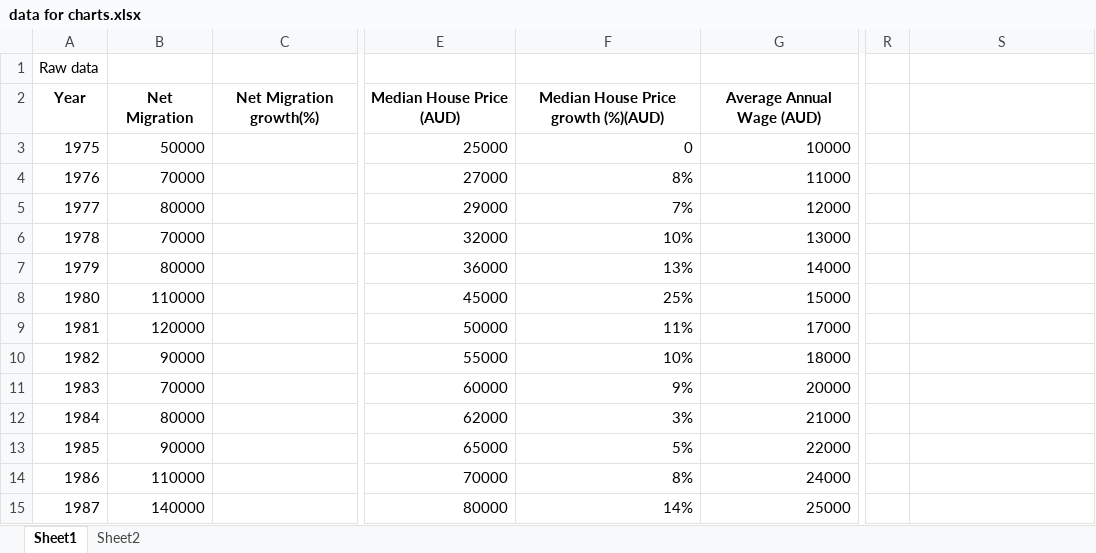
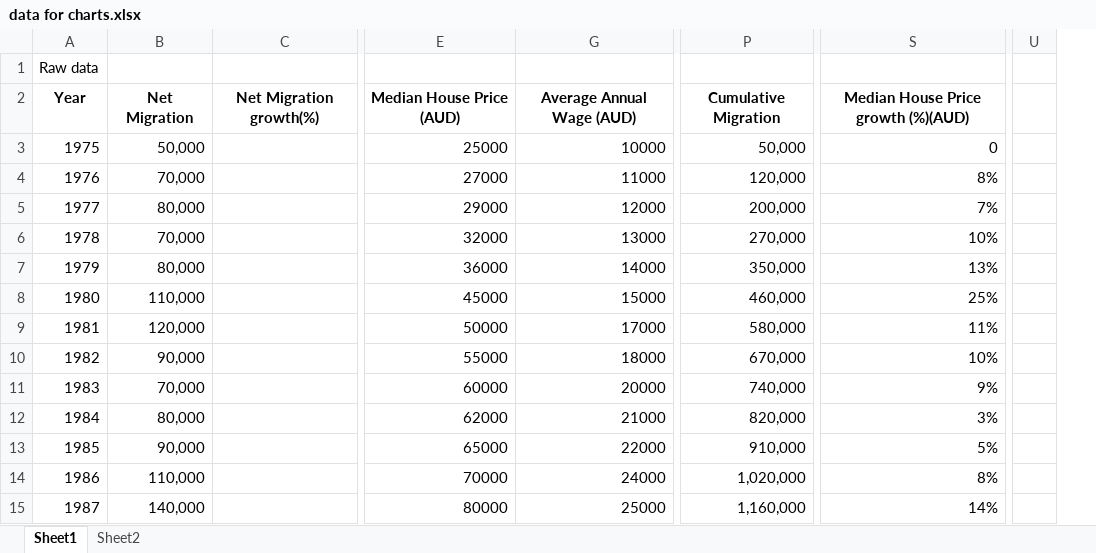
Before and after one commit to tepuy-solutions/tepuy-site, an Excel workbook: blog/data for charts.xlsx, sheet Sheet1, drawn as a sheet; only a part is shown, gaps mark what is left out; values as stored, in another font and other column widths than the file's, no borders; removed rows and columns are numbered as before the commit, all else as after; the diff covers the shown part only; the diff names each change by its address in the sheet, - before the commit and + after, or states it on an @@ line.

```diff
--- a/blog/data for charts.xlsx (sheet Sheet1)
+++ b/blog/data for charts.xlsx (sheet Sheet1)
@@ column F hidden, rows 2-15: Median House Price growth (%)(AUD) | 0 | 8% | 7% | 10% | 13% | 25% | 11% | 10% | 9% | 3% | 5% | 8% | 14% @@
+column P, rows 2-15: Cumulative Migration | 50,000 | 120,000 | 200,000 | 270,000 | 350,000 | 460,000 | 580,000 | 670,000 | 740,000 | 820,000 | 910,000 | 1,020,000 | 1,160,000
-column R, empty
+column U, empty
-S2: (empty)
+S2: Median House Price growth (%)(AUD)
-B3: 50000
+B3: 50,000
-S3: (empty)
+S3: 0
-B4: 70000
+B4: 70,000
-S4: (empty)
+S4: 8%
-B5: 80000
+B5: 80,000
-S5: (empty)
+S5: 7%
-B6: 70000
+B6: 70,000
-S6: (empty)
+S6: 10%
-B7: 80000
+B7: 80,000
-S7: (empty)
+S7: 13%
-B8: 110000
+B8: 110,000
-S8: (empty)
+S8: 25%
-B9: 120000
+B9: 120,000
-S9: (empty)
+S9: 11%
-B10: 90000
+B10: 90,000
-S10: (empty)
+S10: 10%
-B11: 70000
+B11: 70,000
-S11: (empty)
+S11: 9%
-B12: 80000
+B12: 80,000
-S12: (empty)
+S12: 3%
-B13: 90000
+B13: 90,000
-S13: (empty)
+S13: 5%
-B14: 110000
+B14: 110,000
-S14: (empty)
+S14: 8%
-B15: 140000
+B15: 140,000
-S15: (empty)
+S15: 14%
```
Also changed, not shown: 75 edited cells elsewhere in this sheet, formulas that keep their value, 2 other files.
